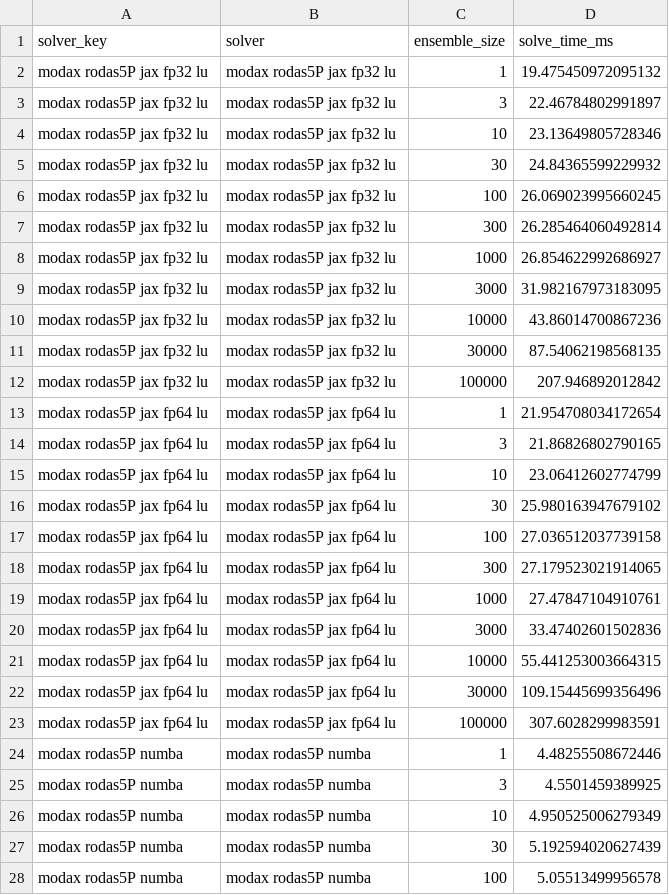
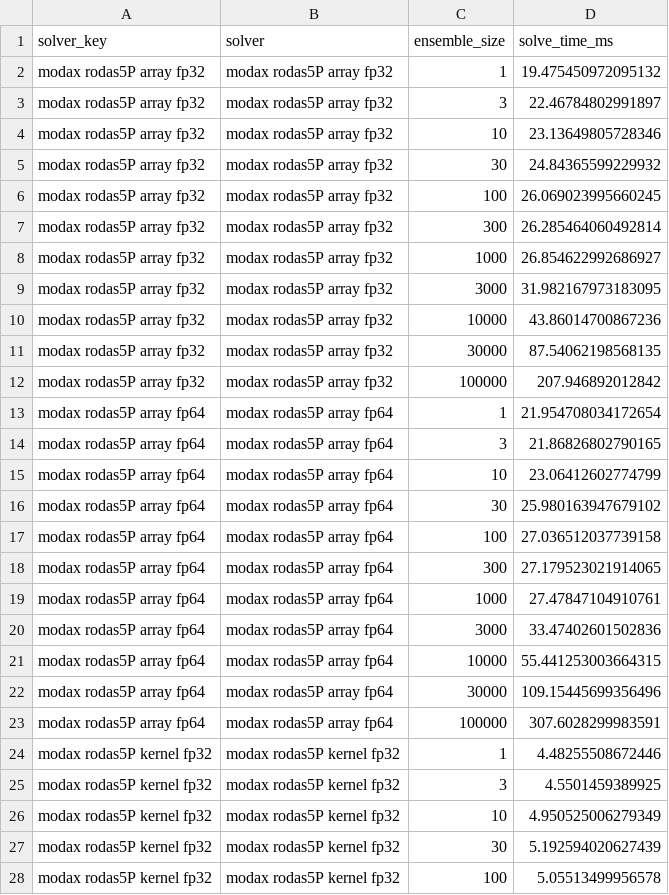
Before and after one commit to lawrenceberry/modax, a CSV file: scripts/6_rodas5P_robertson_scaling/results-NVIDIA_GeForce_RTX_4070_SUPER-divergent.csv, drawn as a sheet; only a part is shown; the diff covers the shown part only.

Commit message:
Add 64 bit option to rodas5Pnumba + match solver labels to the Julia nomenclature

```diff
--- a/scripts/6_rodas5P_robertson_scaling/results-NVIDIA_GeForce_RTX_4070_SUPER-divergent.csv
+++ b/scripts/6_rodas5P_robertson_scaling/results-NVIDIA_GeForce_RTX_4070_SUPER-divergent.csv
@@ -1,28 +1,28 @@
 solver_key,solver,ensemble_size,solve_time_ms
-modax rodas5P jax fp32 lu,modax rodas5P jax fp32 lu,1,19.475450972095132
-modax rodas5P jax fp32 lu,modax rodas5P jax fp32 lu,3,22.46784802991897
-modax rodas5P jax fp32 lu,modax rodas5P jax fp32 lu,10,23.13649805728346
-modax rodas5P jax fp32 lu,modax rodas5P jax fp32 lu,30,24.84365599229932
-modax rodas5P jax fp32 lu,modax rodas5P jax fp32 lu,100,26.069023995660245
-modax rodas5P jax fp32 lu,modax rodas5P jax fp32 lu,300,26.285464060492814
-modax rodas5P jax fp32 lu,modax rodas5P jax fp32 lu,1000,26.854622992686927
-modax rodas5P jax fp32 lu,modax rodas5P jax fp32 lu,3000,31.982167973183095
-modax rodas5P jax fp32 lu,modax rodas5P jax fp32 lu,10000,43.86014700867236
-modax rodas5P jax fp32 lu,modax rodas5P jax fp32 lu,30000,87.54062198568135
-modax rodas5P jax fp32 lu,modax rodas5P jax fp32 lu,100000,207.946892012842
-modax rodas5P jax fp64 lu,modax rodas5P jax fp64 lu,1,21.954708034172654
-modax rodas5P jax fp64 lu,modax rodas5P jax fp64 lu,3,21.86826802790165
-modax rodas5P jax fp64 lu,modax rodas5P jax fp64 lu,10,23.06412602774799
-modax rodas5P jax fp64 lu,modax rodas5P jax fp64 lu,30,25.980163947679102
-modax rodas5P jax fp64 lu,modax rodas5P jax fp64 lu,100,27.036512037739158
-modax rodas5P jax fp64 lu,modax rodas5P jax fp64 lu,300,27.179523021914065
-modax rodas5P jax fp64 lu,modax rodas5P jax fp64 lu,1000,27.47847104910761
-modax rodas5P jax fp64 lu,modax rodas5P jax fp64 lu,3000,33.47402601502836
-modax rodas5P jax fp64 lu,modax rodas5P jax fp64 lu,10000,55.441253003664315
-modax rodas5P jax fp64 lu,modax rodas5P jax fp64 lu,30000,109.15445699356496
-modax rodas5P jax fp64 lu,modax rodas5P jax fp64 lu,100000,307.6028299983591
-modax rodas5P numba,modax rodas5P numba,1,4.48255508672446
-modax rodas5P numba,modax rodas5P numba,3,4.5501459389925
-modax rodas5P numba,modax rodas5P numba,10,4.950525006279349
-modax rodas5P numba,modax rodas5P numba,30,5.192594020627439
-modax rodas5P numba,modax rodas5P numba,100,5.05513499956578
+modax rodas5P array fp32,modax rodas5P array fp32,1,19.475450972095132
+modax rodas5P array fp32,modax rodas5P array fp32,3,22.46784802991897
+modax rodas5P array fp32,modax rodas5P array fp32,10,23.13649805728346
+modax rodas5P array fp32,modax rodas5P array fp32,30,24.84365599229932
+modax rodas5P array fp32,modax rodas5P array fp32,100,26.069023995660245
+modax rodas5P array fp32,modax rodas5P array fp32,300,26.285464060492814
+modax rodas5P array fp32,modax rodas5P array fp32,1000,26.854622992686927
+modax rodas5P array fp32,modax rodas5P array fp32,3000,31.982167973183095
+modax rodas5P array fp32,modax rodas5P array fp32,10000,43.86014700867236
+modax rodas5P array fp32,modax rodas5P array fp32,30000,87.54062198568135
+modax rodas5P array fp32,modax rodas5P array fp32,100000,207.946892012842
+modax rodas5P array fp64,modax rodas5P array fp64,1,21.954708034172654
+modax rodas5P array fp64,modax rodas5P array fp64,3,21.86826802790165
+modax rodas5P array fp64,modax rodas5P array fp64,10,23.06412602774799
+modax rodas5P array fp64,modax rodas5P array fp64,30,25.980163947679102
+modax rodas5P array fp64,modax rodas5P array fp64,100,27.036512037739158
+modax rodas5P array fp64,modax rodas5P array fp64,300,27.179523021914065
+modax rodas5P array fp64,modax rodas5P array fp64,1000,27.47847104910761
+modax rodas5P array fp64,modax rodas5P array fp64,3000,33.47402601502836
+modax rodas5P array fp64,modax rodas5P array fp64,10000,55.441253003664315
+modax rodas5P array fp64,modax rodas5P array fp64,30000,109.15445699356496
+modax rodas5P array fp64,modax rodas5P array fp64,100000,307.6028299983591
+modax rodas5P kernel fp32,modax rodas5P kernel fp32,1,4.48255508672446
+modax rodas5P kernel fp32,modax rodas5P kernel fp32,3,4.5501459389925
+modax rodas5P kernel fp32,modax rodas5P kernel fp32,10,4.950525006279349
+modax rodas5P kernel fp32,modax rodas5P kernel fp32,30,5.192594020627439
+modax rodas5P kernel fp32,modax rodas5P kernel fp32,100,5.05513499956578
```
Also changed, not shown: 11 added rows and 12 edited cells elsewhere in this file, scripts/10_rodas5P_vdp_divergence/results-NVIDIA_GeForce_RTX_4070_SUPER.csv, scripts/6_rodas5P_robertson_scaling/results-NVIDIA_GeForce_RTX_4070_SUPER-identical.csv, 51 other files.
